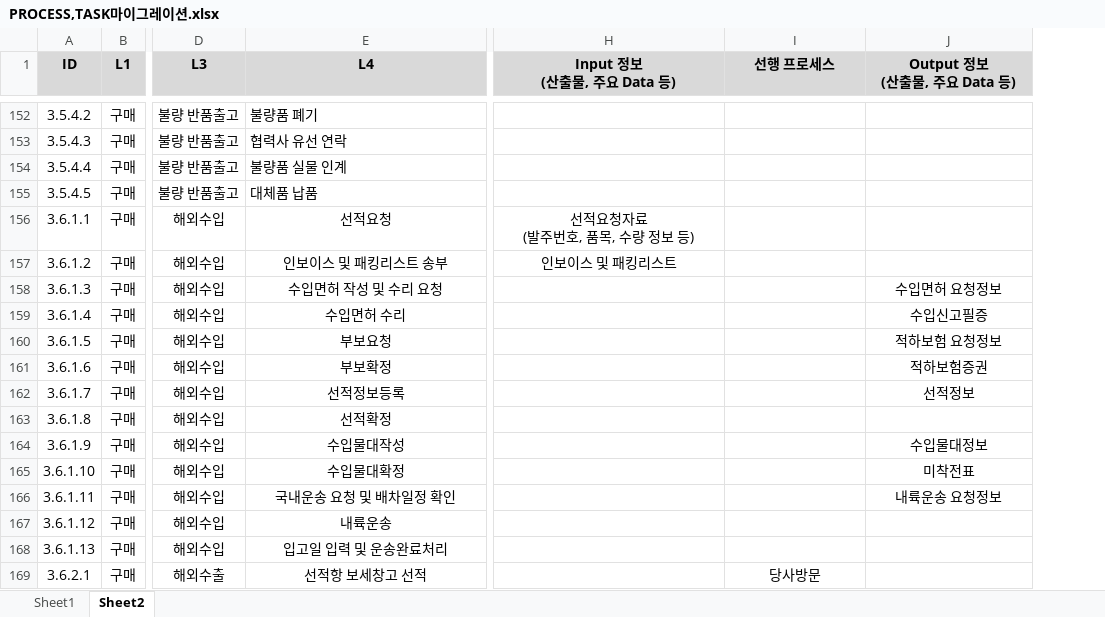
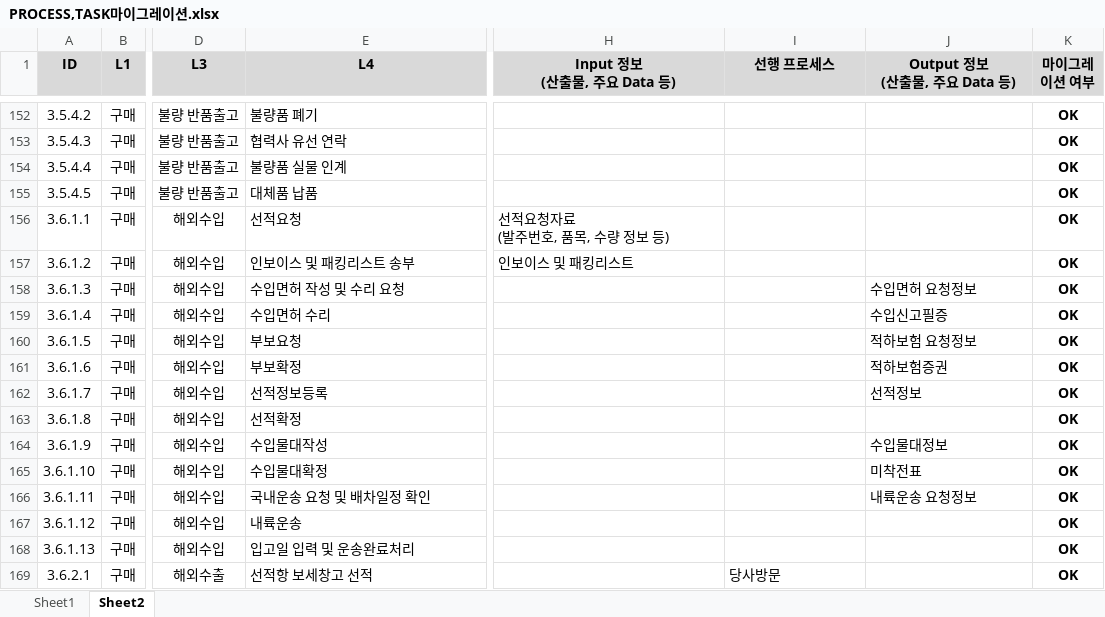
Before and after one commit to Keunsan/BPMN, an Excel workbook: docs/PROCESS,TASK마이그레이션.xlsx, sheet Sheet2, drawn as a sheet; only a part is shown, gaps mark what is left out; values as stored, in another font and other column widths than the file's, no borders; the diff covers the shown part only; the diff names each change by its address in the sheet, - before the commit and + after, or states it on an @@ line.

```diff
--- a/docs/PROCESS,TASK마이그레이션.xlsx (sheet Sheet2)
+++ b/docs/PROCESS,TASK마이그레이션.xlsx (sheet Sheet2)
+column K (마이그레이션 여부), rows 152-169: all OK
-E156:E169 alignment: center
+E156:E169 alignment: left
-H156:H157 alignment: center
+H156:H157 alignment: left
-J158:J162 alignment: center
+J158:J162 alignment: left
-J164:J166 alignment: center
+J164:J166 alignment: left
-I169 alignment: center
+I169 alignment: left
```
Also changed, not shown: 77 added rows and cell formats elsewhere in this sheet, 4 other files.
